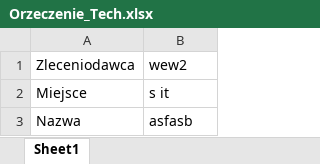
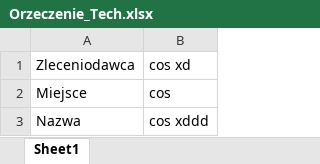
Before and after one commit to MateuszWawro/orzeczenieTechniczneApp, an Excel workbook: Orzeczenie_Tech.xlsx, sheet Sheet1, drawn as a sheet; values as stored, in another font and other column widths than the file's, no borders; the diff names each change by its address in the sheet, - before the commit and + after, or states it on an @@ line.

```diff
--- a/Orzeczenie_Tech.xlsx (sheet Sheet1)
+++ b/Orzeczenie_Tech.xlsx (sheet Sheet1)
-B1: wew2
+B1: cos xd
-B2: s it
+B2: cos
-B3: asfasb
+B3: cos xddd
```
Also changed, not shown: 1 other file.
